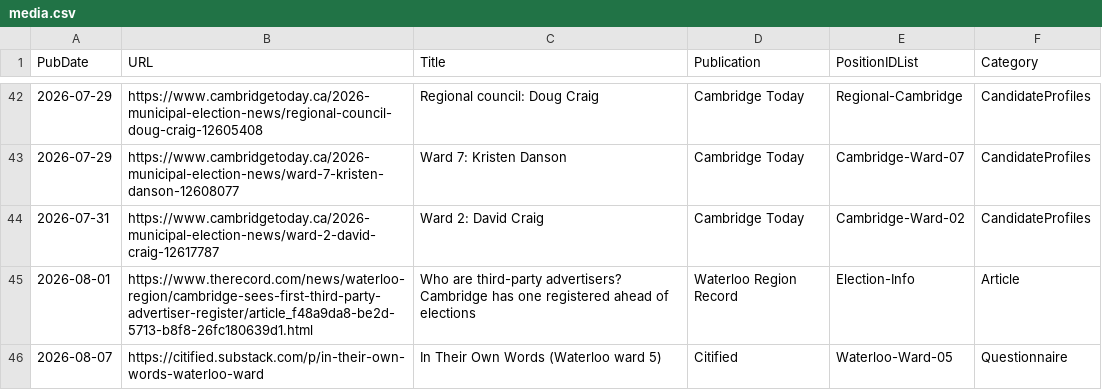
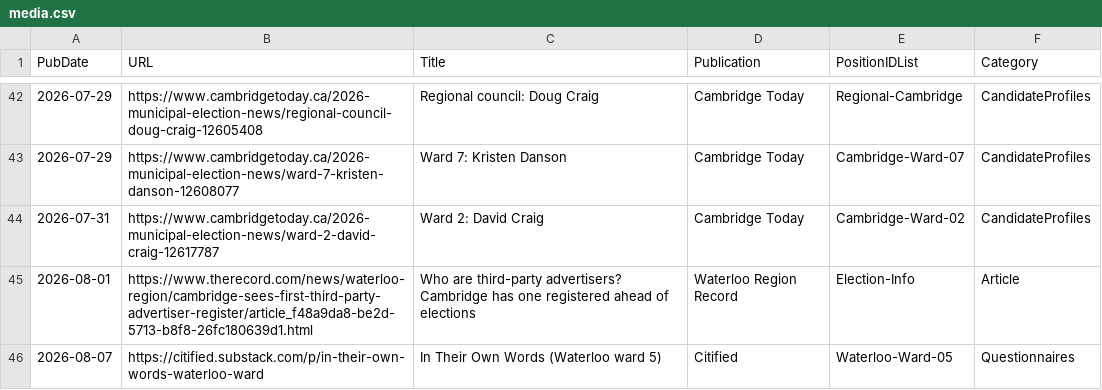
Before and after one commit to CivicTechWR/WRVotesPlaceholder, a CSV file: docs/_data/sync/media.csv, drawn as a sheet; only a part is shown, gaps mark what is left out.

Commit message:
Auto-commit: updated media.csv from Google Docs

```diff
--- a/docs/_data/sync/media.csv
+++ b/docs/_data/sync/media.csv
@@ -45,2 +45,2 @@ PubDate,URL,Title,Publication,PositionIDList,Category
 2026-08-01,https://www.therecord.com/news/waterloo-region/cambridge-sees-first-third-party-advertiser-register/article_f48a9da8-be2d-5713-b8f8-26fc180639d1.html,Who are third-party advertisers? Cambridge has one registered ahead of elections ,Waterloo Region Record,Election-Info,Article
-2026-08-07,https://citified.substack.com/p/in-their-own-words-waterloo-ward,In Their Own Words (Waterloo ward 5),Citified,Waterloo-Ward-05,Questionnaire
+2026-08-07,https://citified.substack.com/p/in-their-own-words-waterloo-ward,In Their Own Words (Waterloo ward 5),Citified,Waterloo-Ward-05,Questionnaires
```
